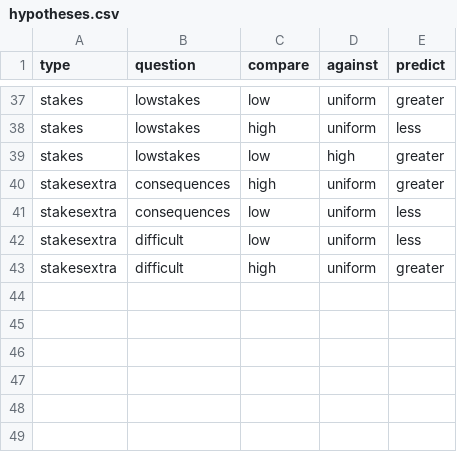
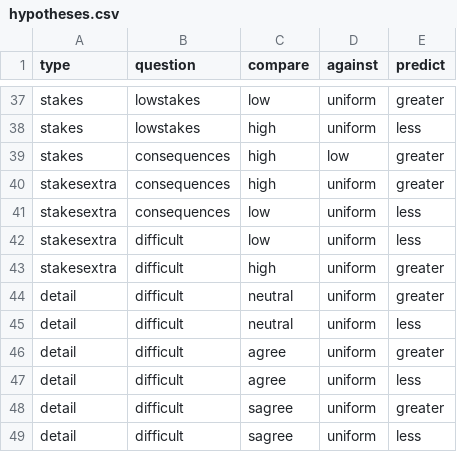
Before and after one commit to solsword/dunyazad, a CSV file: experiments/single-choice-experiment/hypotheses.csv, drawn as a sheet; only a part is shown, gaps mark what is left out.

```diff
--- a/experiments/single-choice-experiment/hypotheses.csv
+++ b/experiments/single-choice-experiment/hypotheses.csv
@@ -38,3 +38,3 @@ stakes,lowstakes,low,uniform,greater
 stakes,lowstakes,high,uniform,less
-stakes,lowstakes,low,high,greater
+stakes,consequences,high,low,greater
 stakesextra,consequences,high,uniform,greater
@@ -43 +43,7 @@ stakesextra,difficult,low,uniform,less
 stakesextra,difficult,high,uniform,greater
+detail,difficult,neutral,uniform,greater
+detail,difficult,neutral,uniform,less
+detail,difficult,agree,uniform,greater
+detail,difficult,agree,uniform,less
+detail,difficult,sagree,uniform,greater
+detail,difficult,sagree,uniform,less
```
Also changed, not shown: experiments/outcomes-experiment/hypotheses.csv, 3 other files.
